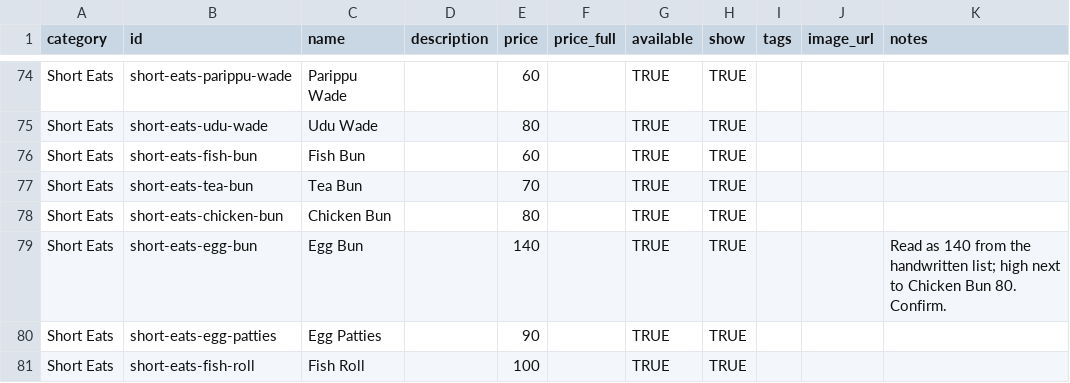
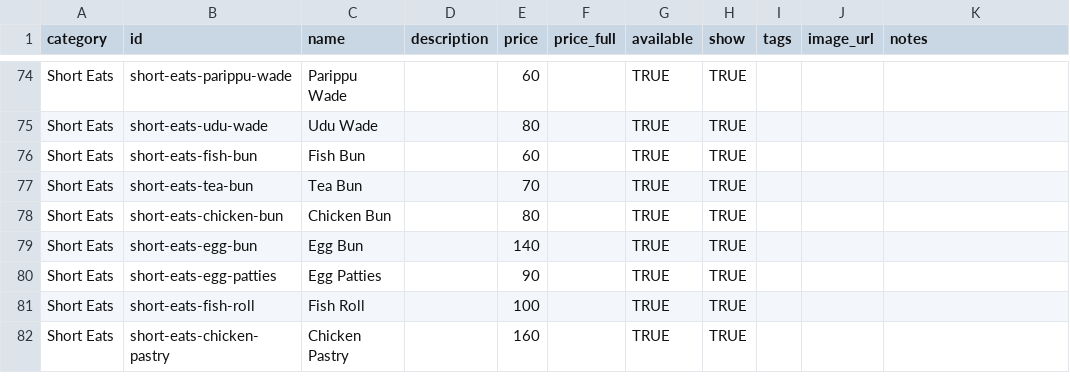
Before and after one commit to ShashikaTharinda/Lotus_Edge, a CSV file: data/menu.csv, drawn as a sheet; only a part is shown, gaps mark what is left out; the shorter side is filled out with more unchanged rows; the diff covers the shown part only.

```diff
--- a/data/menu.csv
+++ b/data/menu.csv
@@ -78,3 +78,3 @@ Short Eats,short-eats-tea-bun,Tea Bun,,70,,TRUE,TRUE,,,
 Short Eats,short-eats-chicken-bun,Chicken Bun,,80,,TRUE,TRUE,,,
-Short Eats,short-eats-egg-bun,Egg Bun,,140,,TRUE,TRUE,,,Read as 140 from the handwritten list; high next to Chicken Bun 80. Confirm.
+Short Eats,short-eats-egg-bun,Egg Bun,,140,,TRUE,TRUE,,,
 Short Eats,short-eats-egg-patties,Egg Patties,,90,,TRUE,TRUE,,,
```
Also changed, not shown: 27 edited cells elsewhere in this file.
